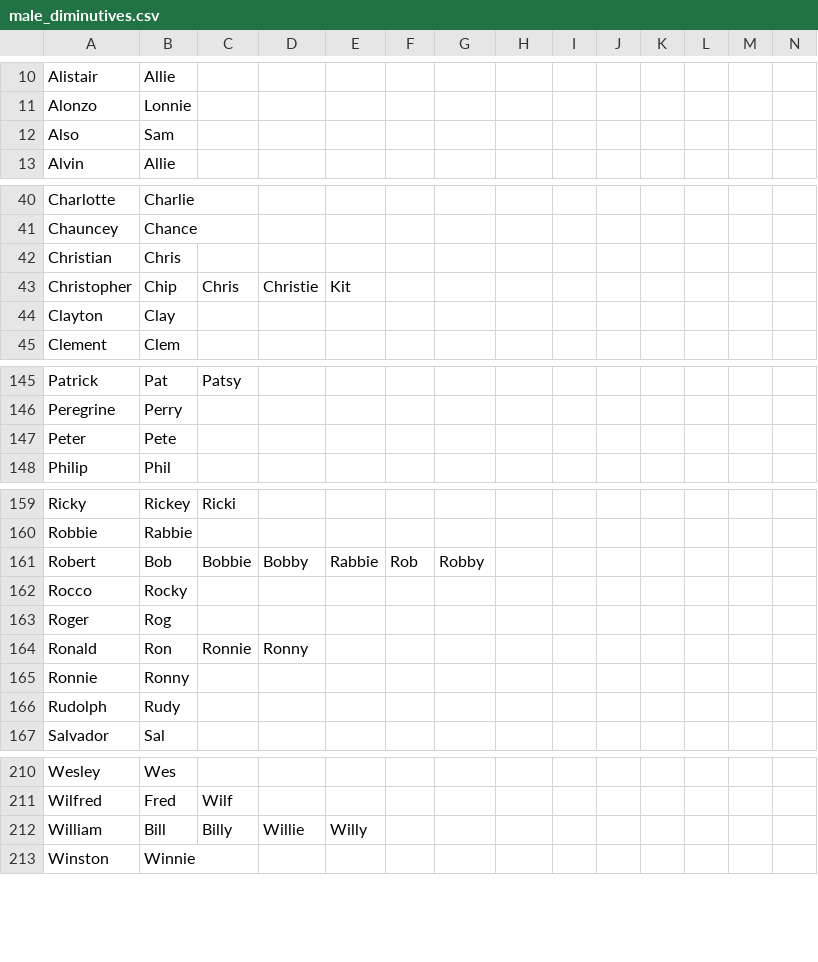
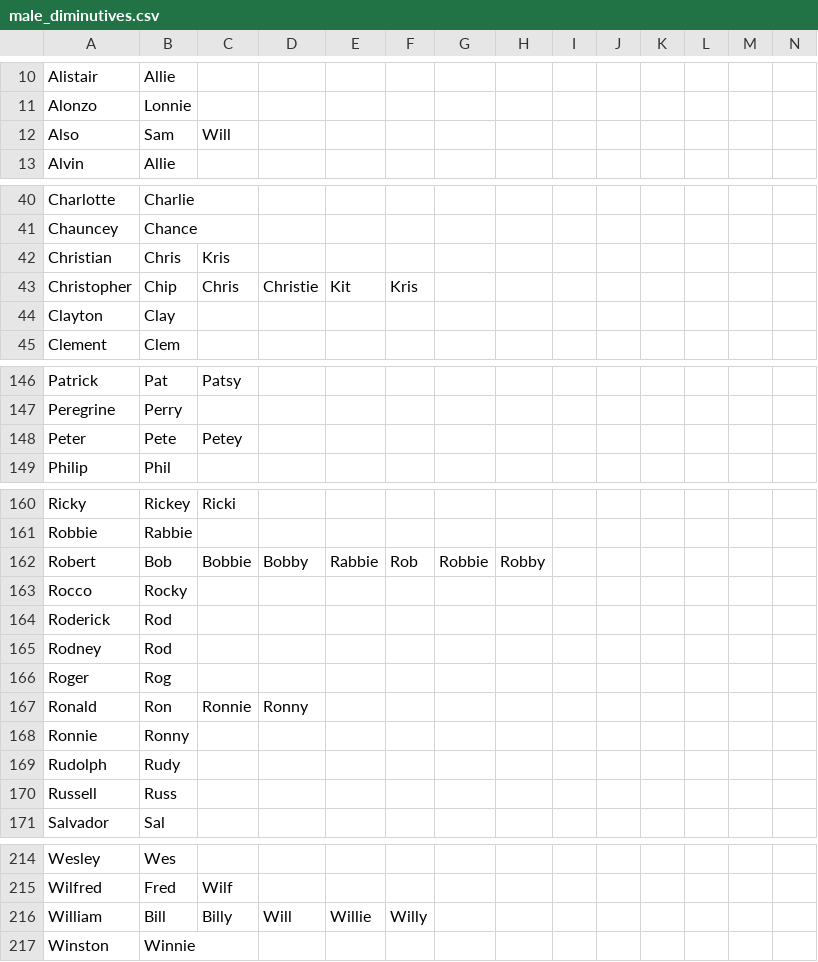
Before and after one commit to HaJongler/diminutives.db, a CSV file: gen/male_diminutives.csv, drawn as a sheet; only a part is shown, gaps mark what is left out; the diff covers the shown part only.

```diff
--- a/gen/male_diminutives.csv
+++ b/gen/male_diminutives.csv
@@ -11,3 +11,3 @@ Alistair,Allie
 Alonzo,Lonnie
-Also,Sam
+Also,Sam,Will
 Alvin,Allie
@@ -41,4 +41,4 @@ Charlotte,Charlie
 Chauncey,Chance
-Christian,Chris
-Christopher,Chip,Chris,Christie,Kit
+Christian,Chris,Kris
+Christopher,Chip,Chris,Christie,Kit,Kris
 Clayton,Clay
@@ -146,3 +147,3 @@ Patrick,Pat,Patsy
 Peregrine,Perry
-Peter,Pete
+Peter,Pete,Petey
 Philip,Phil
@@ -160,4 +161,6 @@ Ricky,Rickey,Ricki
 Robbie,Rabbie
-Robert,Bob,Bobbie,Bobby,Rabbie,Rob,Robby
+Robert,Bob,Bobbie,Bobby,Rabbie,Rob,Robbie,Robby
 Rocco,Rocky
+Roderick,Rod
+Rodney,Rod
 Roger,Rog
@@ -166,2 +169,3 @@ Ronnie,Ronny
 Rudolph,Rudy
+Russell,Russ
 Salvador,Sal
@@ -211,3 +215,3 @@ Wesley,Wes
 Wilfred,Fred,Wilf
-William,Bill,Billy,Willie,Willy
+William,Bill,Billy,Will,Willie,Willy
 Winston,Winnie
```
Also changed, not shown: 1 added row and 14 edited cells elsewhere in this file, male_diminutives.csv.
